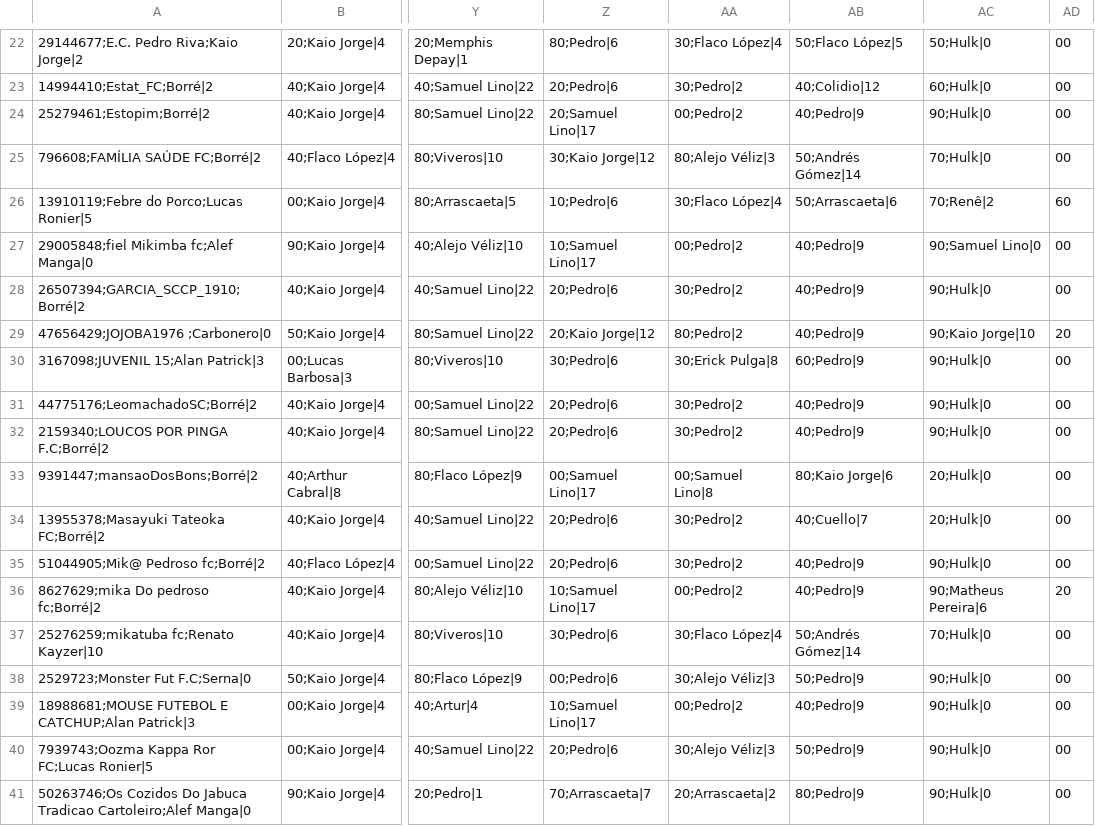
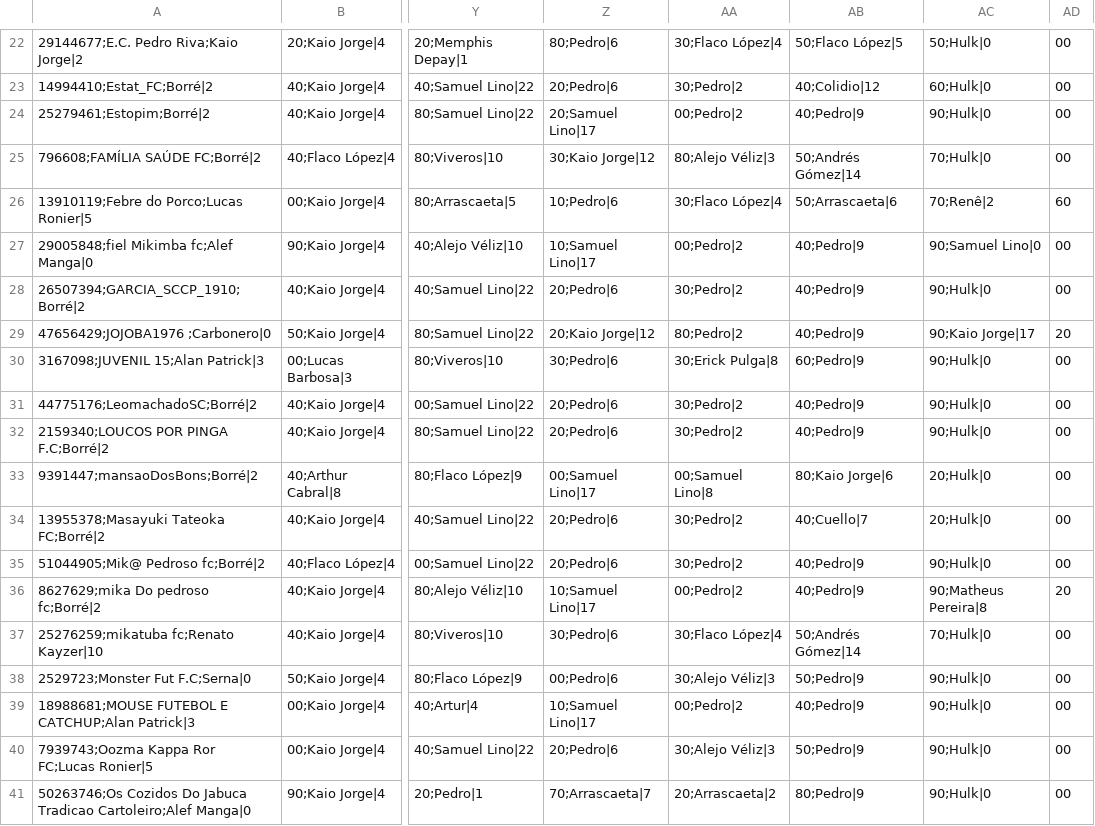
Before and after one commit to mmbsest90/liga-vila-cartobrothers-site, a CSV file: saida/capitaes.csv, drawn as a sheet; only a part is shown, gaps mark what is left out; the diff names each change by its address in the sheet, - before the commit and + after, or states it on an @@ line.

```diff
--- a/saida/capitaes.csv
+++ b/saida/capitaes.csv
-AC29: 90;Kaio Jorge|10
+AC29: 90;Kaio Jorge|17
-AC36: 90;Matheus Pereira|6
+AC36: 90;Matheus Pereira|8
```
Also changed, not shown: saida/capitao-mito.csv, saida/classificacao-anual.csv, 7 other files.
